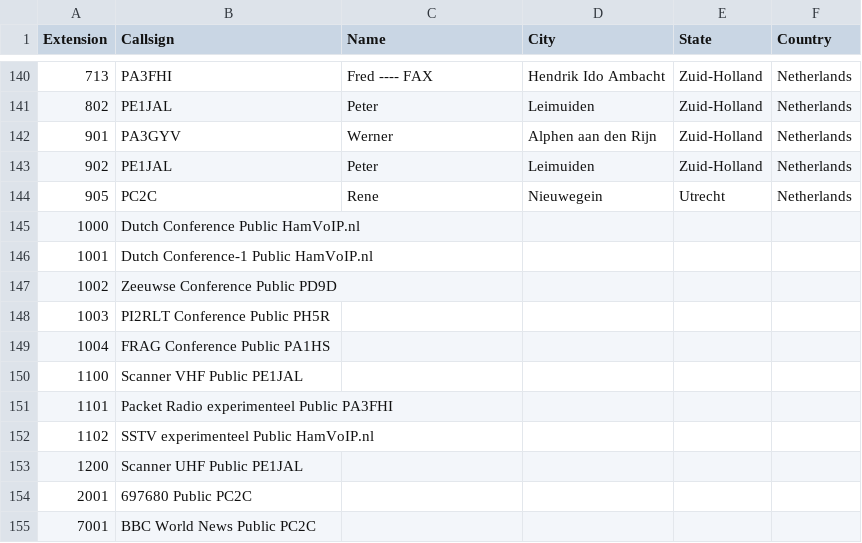
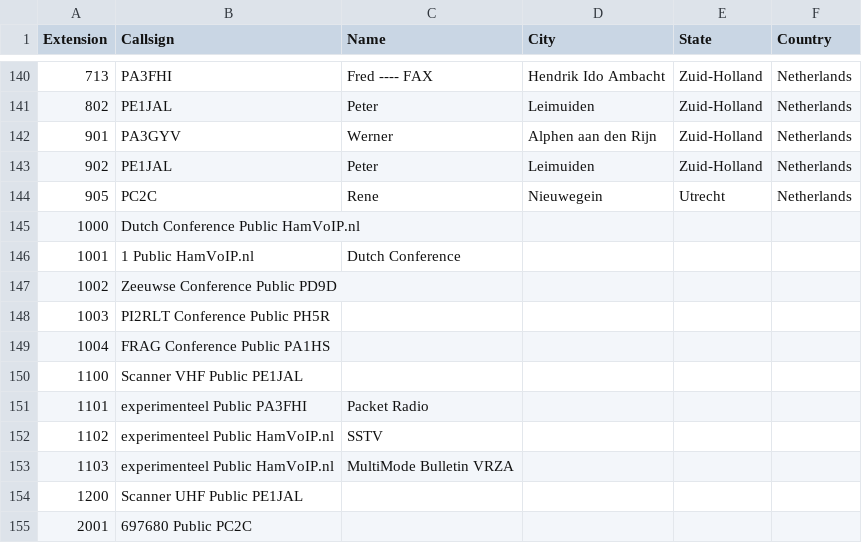
Before and after one commit to DMR-Database/dmr-database-appdata, a CSV file: hamvoip.csv, drawn as a sheet; only a part is shown, gaps mark what is left out; the shorter side is filled out with more unchanged rows.

```diff
--- a/hamvoip.csv
+++ b/hamvoip.csv
@@ -145,3 +145,3 @@ Extension,Callsign,Name,City,State,Country
 1000,Dutch Conference Public HamVoIP.nl,,,,
-1001,Dutch Conference-1 Public HamVoIP.nl,,,,
+1001,1 Public HamVoIP.nl,Dutch Conference,,,
 1002,Zeeuwse Conference Public PD9D,,,,
@@ -150,4 +150,5 @@ Extension,Callsign,Name,City,State,Country
 1100,Scanner VHF Public PE1JAL,,,,
-1101,Packet Radio experimenteel Public PA3FHI,,,,
-1102,SSTV experimenteel Public HamVoIP.nl,,,,
+1101,experimenteel Public PA3FHI,Packet Radio,,,
+1102,experimenteel Public HamVoIP.nl,SSTV,,,
+1103,experimenteel Public HamVoIP.nl,MultiMode Bulletin VRZA,,,
 1200,Scanner UHF Public PE1JAL,,,,
```
Also changed, not shown: 1 other file.
